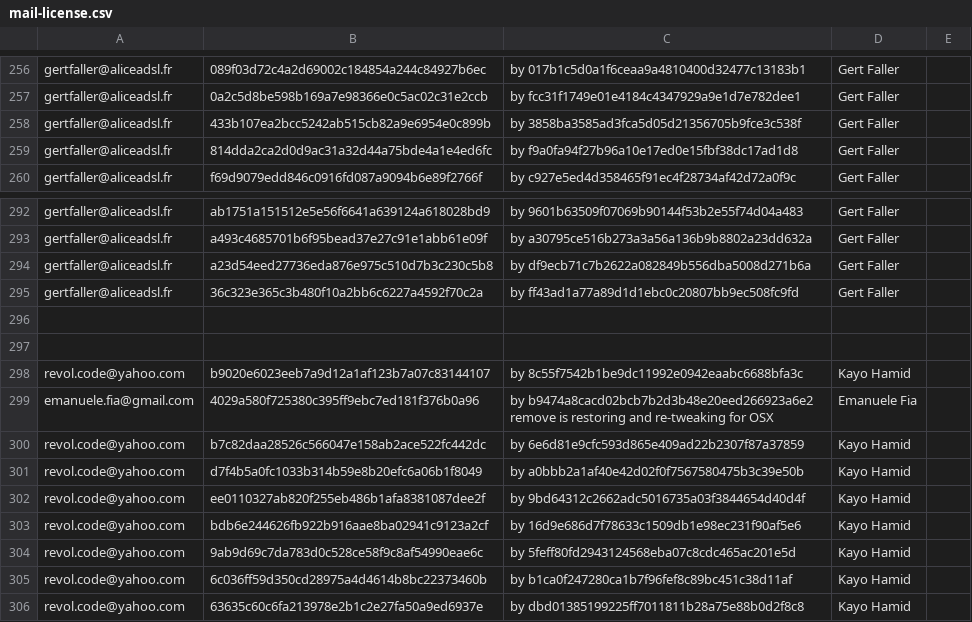
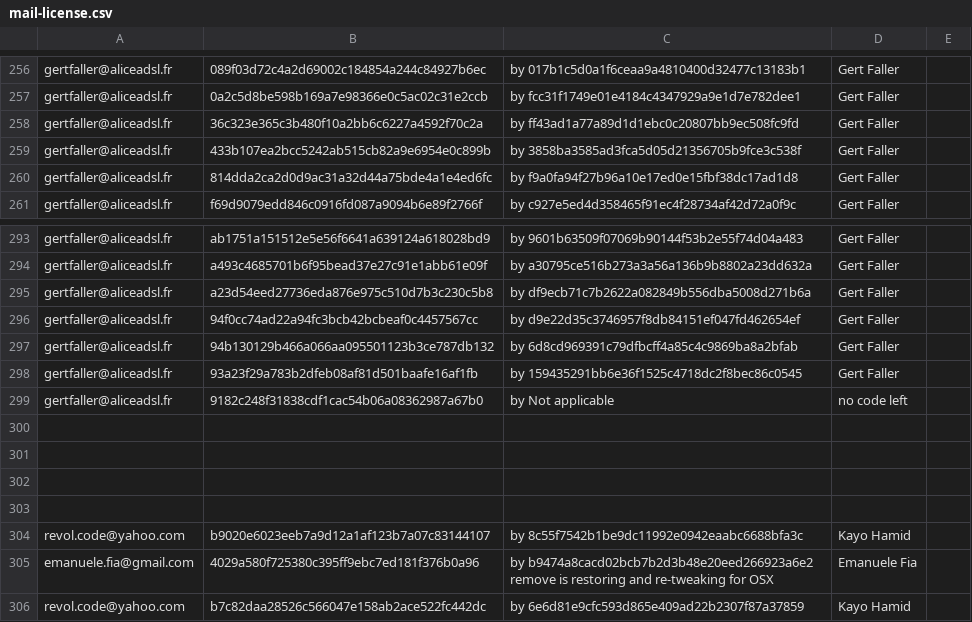
Before and after one commit to freedesktop/libreoffice-gitdm-config, a CSV file: mail-license.csv, drawn as a sheet; only a part is shown, gaps mark what is left out; the shorter side is filled out with more unchanged rows.

Commit message:
few more gert revert

```diff
--- a/mail-license.csv
+++ b/mail-license.csv
@@ -257,2 +257,3 @@ gertfaller@aliceadsl.fr,089f03d72c4a2d69002c184854a244c84927b6ec,by 017b1c5d0a1f
 gertfaller@aliceadsl.fr,0a2c5d8be598b169a7e98366e0c5ac02c31e2ccb,by fcc31f1749e01e4184c4347929a9e1d7e782dee1,Gert Faller
+gertfaller@aliceadsl.fr,36c323e365c3b480f10a2bb6c6227a4592f70c2a,by ff43ad1a77a89d1d1ebc0c20807bb9ec508fc9fd,Gert Faller
 gertfaller@aliceadsl.fr,433b107ea2bcc5242ab515cb82a9e6954e0c899b,by 3858ba3585ad3fca5d05d21356705b9fce3c538f,Gert Faller
@@ -294,3 +295,8 @@ gertfaller@aliceadsl.fr,a493c4685701b6f95bead37e27c91e1abb61e09f,by a30795ce516b
 gertfaller@aliceadsl.fr,a23d54eed27736eda876e975c510d7b3c230c5b8,by df9ecb71c7b2622a082849b556dba5008d271b6a,Gert Faller
-gertfaller@aliceadsl.fr,36c323e365c3b480f10a2bb6c6227a4592f70c2a,by ff43ad1a77a89d1d1ebc0c20807bb9ec508fc9fd,Gert Faller
+gertfaller@aliceadsl.fr,94f0cc74ad22a94fc3bcb42bcbeaf0c4457567cc,by d9e22d35c3746957f8db84151ef047fd462654ef,Gert Faller
+gertfaller@aliceadsl.fr,94b130129b466a066aa095501123b3ce787db132,by 6d8cd969391c79dfbcff4a85c4c9869ba8a2bfab,Gert Faller
+gertfaller@aliceadsl.fr,93a23f29a783b2dfeb08af81d501baafe16af1fb,by 159435291bb6e36f1525c4718dc2f8bec86c0545,Gert Faller
+gertfaller@aliceadsl.fr,9182c248f31838cdf1cac54b06a08362987a67b0,by Not applicable, no code left
+
+
 
```
